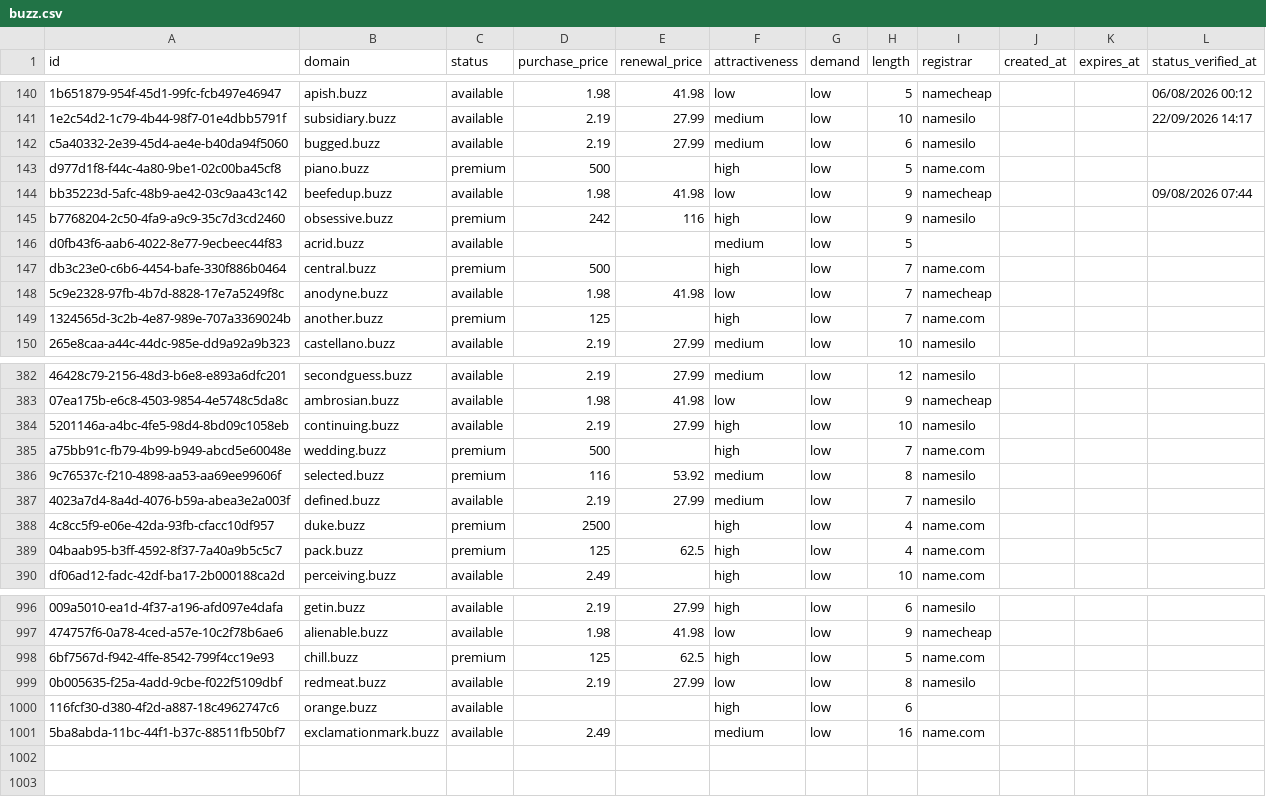
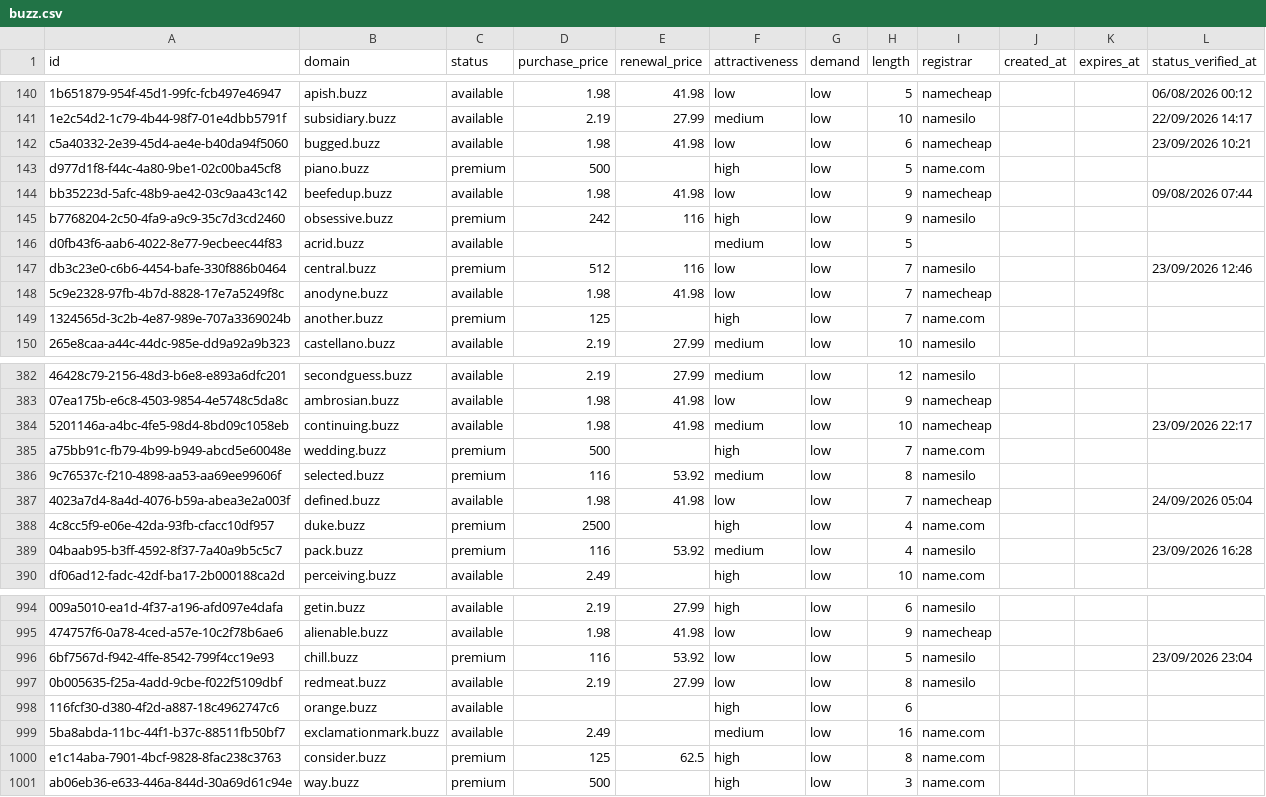
Before and after one commit to UniqueDomains/buzz-oneword-domains, a CSV file: buzz.csv, drawn as a sheet; only a part is shown, gaps mark what is left out; addresses are those after the commit; the diff covers the shown part only; the diff names each change by its address in the sheet, - before the commit and + after, or states it on an @@ line.

Commit message:
Domains update

```diff
--- a/buzz.csv
+++ b/buzz.csv
-D142 (purchase_price): 2.19
+D142 (purchase_price): 1.98
-E142 (renewal_price): 27.99
+E142 (renewal_price): 41.98
-F142 (attractiveness): medium
+F142 (attractiveness): low
-I142 (registrar): namesilo
+I142 (registrar): namecheap
-L142 (status_verified_at): (empty)
+L142 (status_verified_at): 23/09/2026 10:21
-D147 (purchase_price): 500
+D147 (purchase_price): 512
-E147 (renewal_price): (empty)
+E147 (renewal_price): 116
-F147 (attractiveness): high
+F147 (attractiveness): low
-I147 (registrar): name.com
+I147 (registrar): namesilo
-L147 (status_verified_at): (empty)
+L147 (status_verified_at): 23/09/2026 12:46
-D384 (purchase_price): 2.19
+D384 (purchase_price): 1.98
-E384 (renewal_price): 27.99
+E384 (renewal_price): 41.98
-F384 (attractiveness): high
+F384 (attractiveness): medium
-I384 (registrar): namesilo
+I384 (registrar): namecheap
-L384 (status_verified_at): (empty)
+L384 (status_verified_at): 23/09/2026 22:17
-D387 (purchase_price): 2.19
+D387 (purchase_price): 1.98
-E387 (renewal_price): 27.99
+E387 (renewal_price): 41.98
-F387 (attractiveness): medium
+F387 (attractiveness): low
-I387 (registrar): namesilo
+I387 (registrar): namecheap
-L387 (status_verified_at): (empty)
+L387 (status_verified_at): 24/09/2026 05:04
-D389 (purchase_price): 125
+D389 (purchase_price): 116
-E389 (renewal_price): 62.5
+E389 (renewal_price): 53.92
-F389 (attractiveness): high
+F389 (attractiveness): medium
-I389 (registrar): name.com
+I389 (registrar): namesilo
-L389 (status_verified_at): (empty)
+L389 (status_verified_at): 23/09/2026 16:28
-D996 (purchase_price): 125
+D996 (purchase_price): 116
-E996 (renewal_price): 62.5
+E996 (renewal_price): 53.92
-F996 (attractiveness): high
+F996 (attractiveness): low
-I996 (registrar): name.com
+I996 (registrar): namesilo
-L996 (status_verified_at): (empty)
+L996 (status_verified_at): 23/09/2026 23:04
+row 1000: e1c14aba-7901-4bcf-9828-8fac238c3763 | consider.buzz | premium | 125 | 62.5 | high | low | 8 | name.com
+row 1001: ab06eb36-e633-446a-844d-30a69d61c94e | way.buzz | premium | 500 |  | high | low | 3 | name.com
```
Also changed, not shown: 2 removed rows and 84 edited cells elsewhere in this file, 4 other files.
